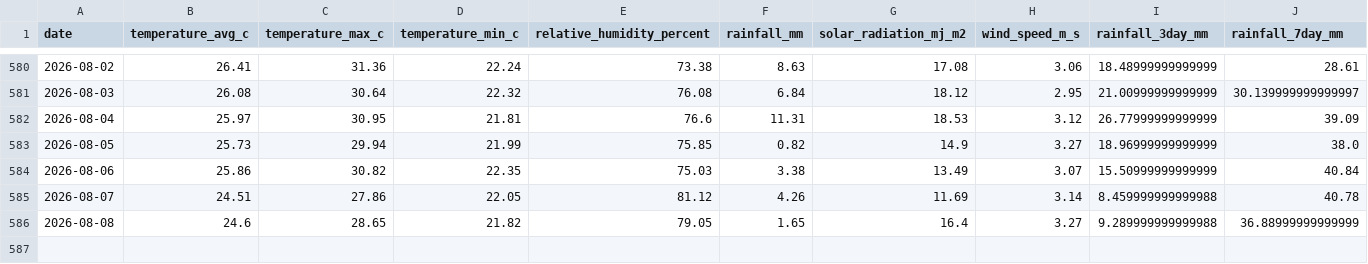
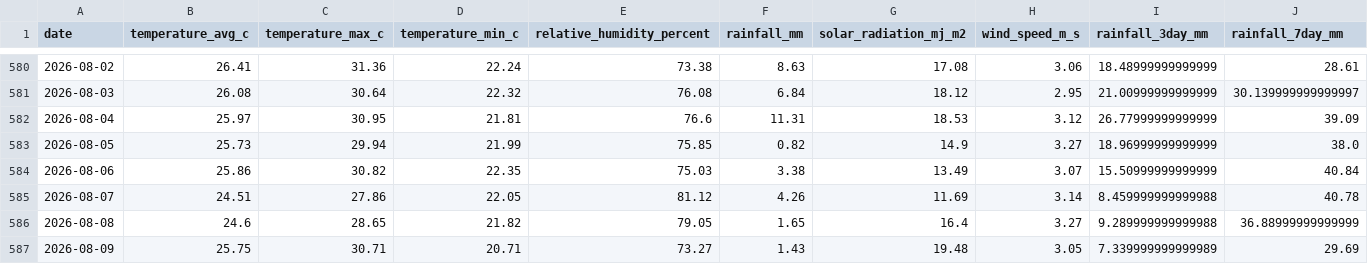
Before and after one commit to vanaprashanth/mango-digital-twin, a CSV file: data/processed/muthukur_combined_feature_table.csv, drawn as a sheet; only a part is shown, gaps mark what is left out; rows hold the shown columns only; the diff names each change by its address in the sheet, - before the commit and + after, or states it on an @@ line.

```diff
--- a/data/processed/muthukur_combined_feature_table.csv
+++ b/data/processed/muthukur_combined_feature_table.csv
+row 587: 2026-08-09 | 25.75 | 30.71 | 20.71 | 73.27 | 1.43 | 19.48 | 3.05 | 7.339999999999989 | 29.69
```
Also changed, not shown: data/processed/muthukur_fao56_interpolated_kc_water_balance.csv, data/processed/muthukur_fao56_model_comparison.csv, 13 other files.
